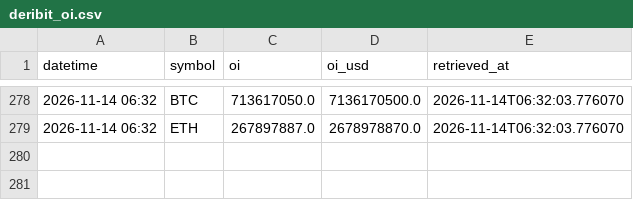
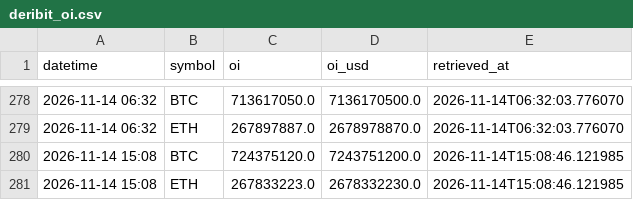
Before and after one commit to d87skg/gmre-collectors, a CSV file: data/deribit_oi.csv, drawn as a sheet; only a part is shown, gaps mark what is left out; the diff names each change by its address in the sheet, - before the commit and + after, or states it on an @@ line.

```diff
--- a/data/deribit_oi.csv
+++ b/data/deribit_oi.csv
+row 280: 2026-11-14 15:08 | BTC | 724375120.0 | 7243751200.0 | 2026-11-14T15:08:46.121985
+row 281: 2026-11-14 15:08 | ETH | 267833223.0 | 2678332230.0 | 2026-11-14T15:08:46.121985
```
Also changed, not shown: data/commodity_micro.csv, data/deribit_funding.csv, 22 other files.
